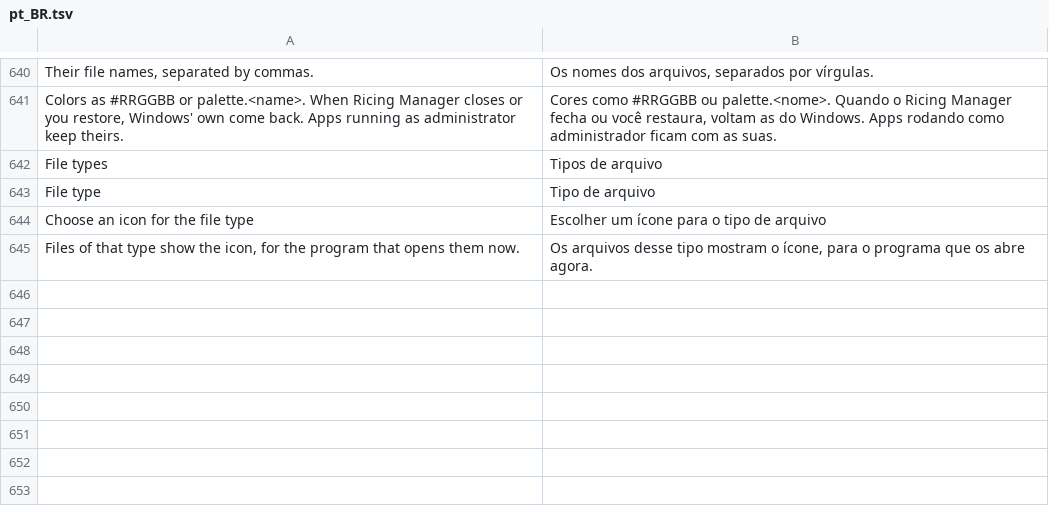
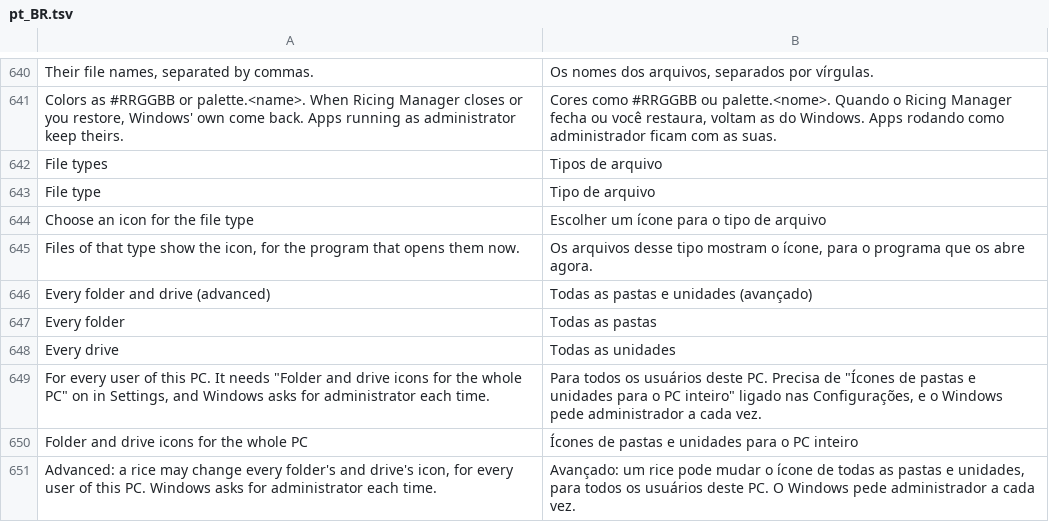
Before and after one commit to AngelLM2/RicingManagerWindows, a TSV file: apps/settings/lang/pt_BR.tsv, drawn as a sheet; only a part is shown, gaps mark what is left out.

Commit message:
feat: restore brings back exactly the Windows you had; folder and drive icons for the whole PC
Restoring now leaves the registry as it was before the first use (ADR-0022), measured in the
Sandbox against a snapshot taken before Ricing Manager ever ran, with the official and the
personal rices and a user pointer style:

- appearance: new `theme` field; the user's theme file comes back (look only, IThemeManager2 by
  its display name, else the legacy manager) and is named the current one again
- a theme we apply never changes what is not the look: pointers, pointer style, recent colors
  and Pre-High Contrast Scheme are kept and put back (now, +0.4 s, +1.6 s)
- cursors, sounds and icons keep the user's own path; the store copy (`copy`) is used only when
  that file is gone
- wallpaper: `wallPaperValue`; a picture on every monitor comes back through
  SPI_SETDESKWALLPAPER so Windows names the original file again
- --apply-helper gives appearance and the lock screen 45 s

Folder and drive icons for the whole PC (advanced, opt-in, ADR-0021): libs/machine (closed
command list, journal) and rmw-elevated.exe (own DACL under ProgramData, reads icons by handle,
ProcessRedirectionTrustPolicy). Unsigned by the owner's decision. Also: [icons.types] in the
editor, `rmw validate` without the core.

```diff
--- a/apps/settings/lang/pt_BR.tsv
+++ b/apps/settings/lang/pt_BR.tsv
@@ -645 +645,7 @@ Choose an icon for the file type	Escolher um ícone para o tipo de arquivo
 Files of that type show the icon, for the program that opens them now.	Os arquivos desse tipo mostram o ícone, para o programa que os abre agora.
+Every folder and drive (advanced)	Todas as pastas e unidades (avançado)
+Every folder	Todas as pastas
+Every drive	Todas as unidades
+For every user of this PC. It needs "Folder and drive icons for the whole PC" on in Settings, and Windows asks for administrator each time.	Para todos os usuários deste PC. Precisa de "Ícones de pastas e unidades para o PC inteiro" ligado nas Configurações, e o Windows pede administrador a cada vez.
+Folder and drive icons for the whole PC	Ícones de pastas e unidades para o PC inteiro
+Advanced: a rice may change every folder's and drive's icon, for every user of this PC. Windows asks for administrator each time.	Avançado: um rice pode mudar o ícone de todas as pastas e unidades, para todos os usuários deste PC. O Windows pede administrador a cada vez.
```
Also changed, not shown: 57 other files.
